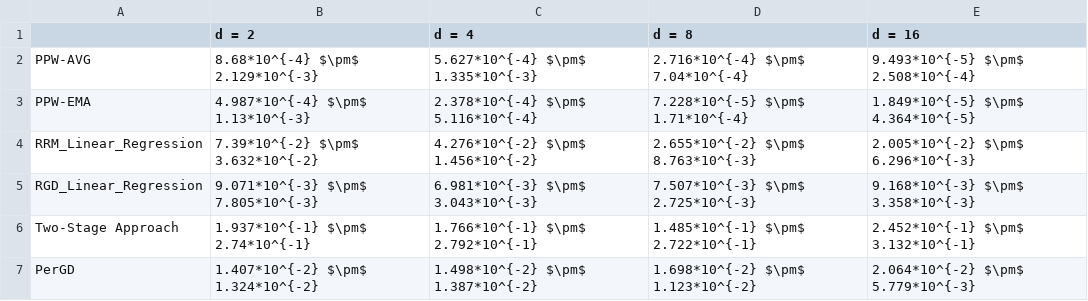
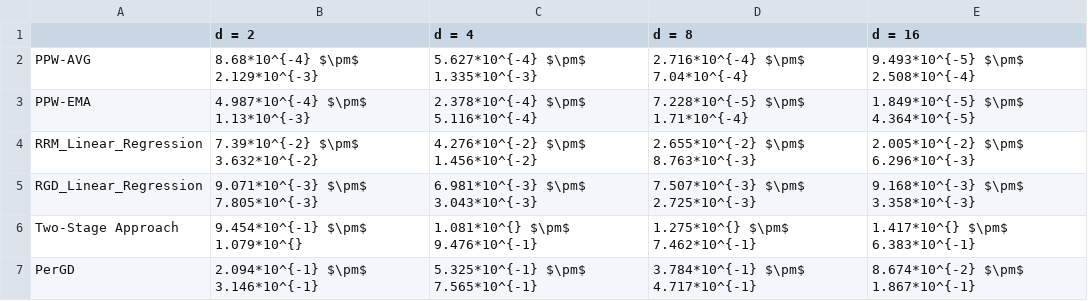
Before and after one commit to zhong-gz/PPW, a CSV file: SyntheticDatasets/result/gap_mean_std_after_5.csv, drawn as a sheet.

Commit message:
refactor: adjust clipping values and improve formatting in result PDFs for consistency

```diff
--- a/SyntheticDatasets/result/gap_mean_std_after_5.csv
+++ b/SyntheticDatasets/result/gap_mean_std_after_5.csv
@@ -5,3 +5,3 @@ RRM_Linear_Regression,7.39*10^{-2} $\pm$ 3.632*10^{-2},4.276*10^{-2} $\pm$ 1.456
 RGD_Linear_Regression,9.071*10^{-3} $\pm$ 7.805*10^{-3},6.981*10^{-3} $\pm$ 3.043*10^{-3},7.507*10^{-3} $\pm$ 2.725*10^{-3},9.168*10^{-3} $\pm$ 3.358*10^{-3}
-Two-Stage Approach,1.937*10^{-1} $\pm$ 2.74*10^{-1},1.766*10^{-1} $\pm$ 2.792*10^{-1},1.485*10^{-1} $\pm$ 2.722*10^{-1},2.452*10^{-1} $\pm$ 3.132*10^{-1}
-PerGD,1.407*10^{-2} $\pm$ 1.324*10^{-2},1.498*10^{-2} $\pm$ 1.387*10^{-2},1.698*10^{-2} $\pm$ 1.123*10^{-2},2.064*10^{-2} $\pm$ 5.779*10^{-3}
+Two-Stage Approach,9.454*10^{-1} $\pm$ 1.079*10^{},1.081*10^{} $\pm$ 9.476*10^{-1},1.275*10^{} $\pm$ 7.462*10^{-1},1.417*10^{} $\pm$ 6.383*10^{-1}
+PerGD,2.094*10^{-1} $\pm$ 3.146*10^{-1},5.325*10^{-1} $\pm$ 7.565*10^{-1},3.784*10^{-1} $\pm$ 4.717*10^{-1},8.674*10^{-2} $\pm$ 1.867*10^{-1}
```
Also changed, not shown: SyntheticDatasets/result/mse_mean_std_after_5.csv, 30 other files.
